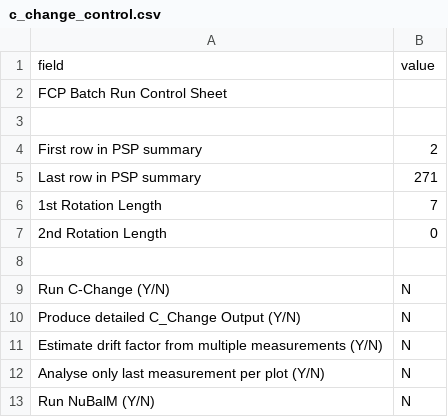
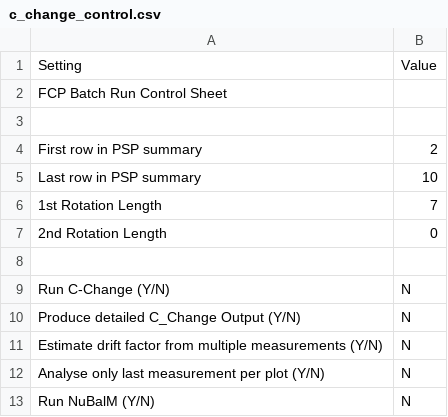
Before and after one commit to StevenDovey/CPredictor, a CSV file: examples/csv_inputs/c_change_control.csv, drawn as a sheet; removed rows and columns are numbered as before the commit, all else as after; the diff names each change by its address in the sheet, - before the commit and + after, or states it on an @@ line.

```diff
--- a/examples/csv_inputs/c_change_control.csv
+++ b/examples/csv_inputs/c_change_control.csv
-row 1: field | value
+row 1: Setting | Value
-B5: 271
+B5: 10
```
Also changed, not shown: examples/csv_inputs/plots.csv, examples/csv_inputs/psp_summary.csv.
